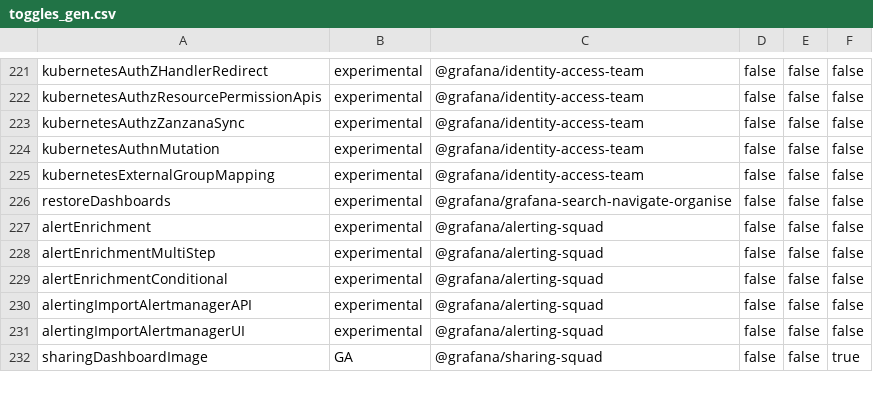
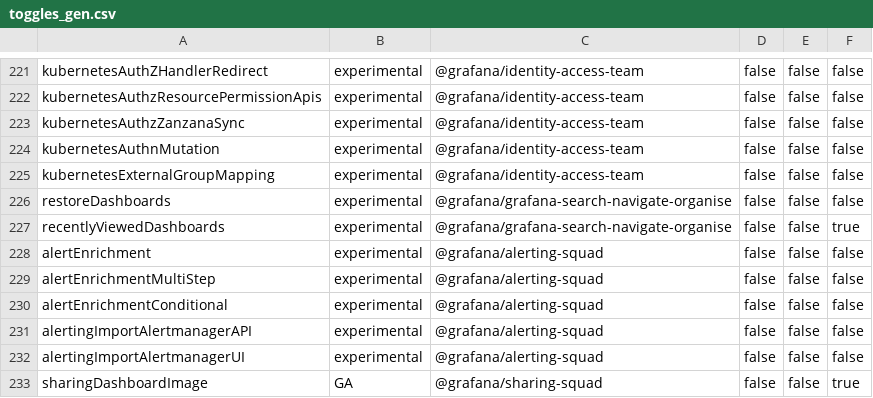
Before and after one commit to hanzoai/dashboards, a CSV file: pkg/services/featuremgmt/toggles_gen.csv, drawn as a sheet; only a part is shown, gaps mark what is left out; the diff names each change by its address in the sheet, - before the commit and + after, or states it on an @@ line.

Commit message:
Add feature flag: recentlyViewedDashboards (#115042)

```diff
--- a/pkg/services/featuremgmt/toggles_gen.csv
+++ b/pkg/services/featuremgmt/toggles_gen.csv
+row 227: recentlyViewedDashboards | experimental | @grafana/grafana-search-navigate-organise | false | false | true
```
Also changed, not shown: 3 other files.
